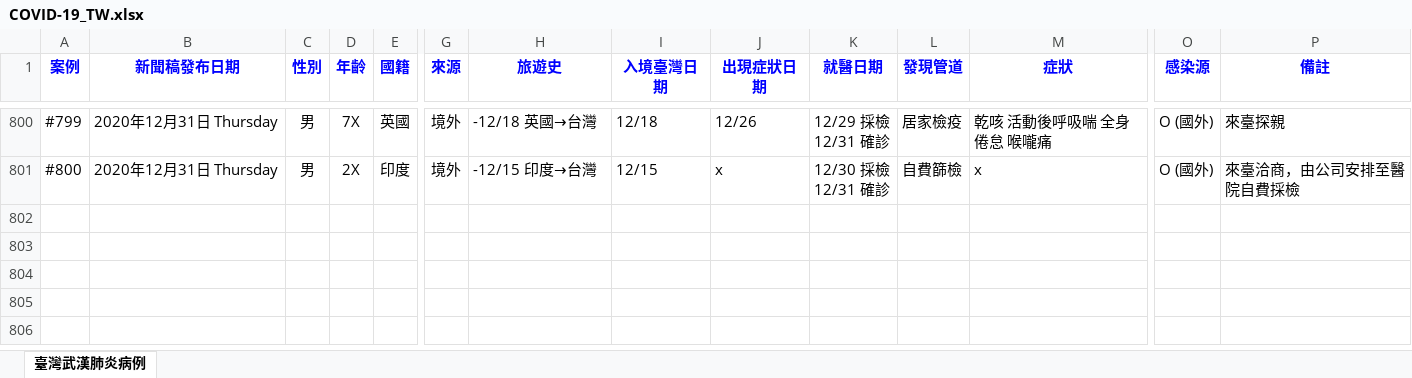
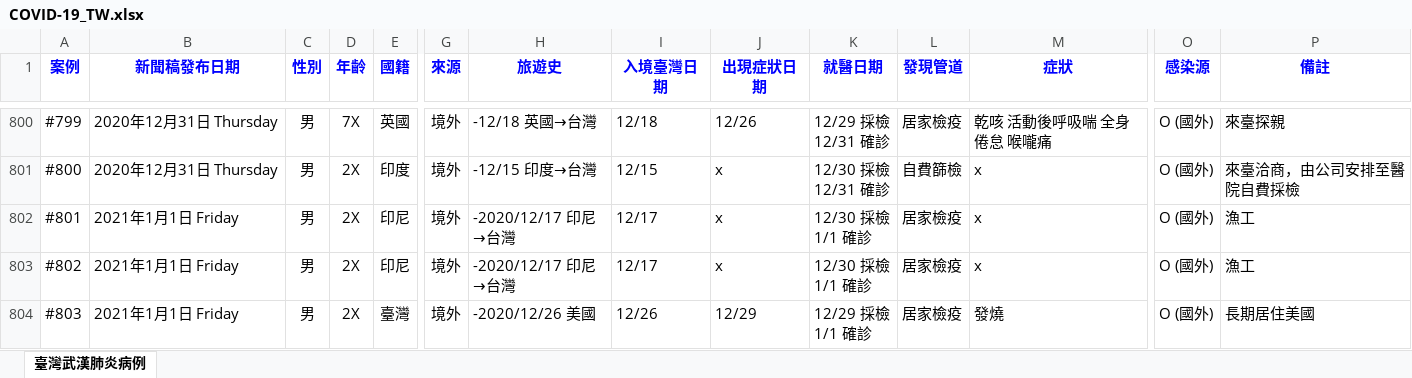
Before and after one commit to AlcHawk/dashcovid19, an Excel workbook: Data/COVID-19_TW.xlsx, sheet 臺灣武漢肺炎病例, drawn as a sheet; only a part is shown, gaps mark what is left out; values as stored, in another font and other column widths than the file's, no borders; charts and pictures and conditional formats and table styles not drawn; rows hold the shown columns only; ↵ is a line break in a cell; the diff names each change by its address in the sheet, - before the commit and + after, or states it on an @@ line.

```diff
--- a/Data/COVID-19_TW.xlsx (sheet 臺灣武漢肺炎病例)
+++ b/Data/COVID-19_TW.xlsx (sheet 臺灣武漢肺炎病例)
+row 802: #801 | 2021年1月1日 Friday | 男 | 2X | 印尼 | 境外 | -2020/12/17 印尼→台灣 | 12/17 | x | 12/30 採檢 ↵ 1/1 確診 | 居家檢疫 | x | O (國外) | 漁工
+row 803: #802 | 2021年1月1日 Friday | 男 | 2X | 印尼 | 境外 | -2020/12/17 印尼→台灣 | 12/17 | x | 12/30 採檢 ↵ 1/1 確診 | 居家檢疫 | x | O (國外) | 漁工
+row 804: #803 | 2021年1月1日 Friday | 男 | 2X | 臺灣 | 境外 | -2020/12/26 美國 | 12/26 | 12/29 | 12/29 採檢 ↵ 1/1 確診 | 居家檢疫 | 發燒 | O (國外) | 長期居住美國
```
Also changed, not shown: Data/CDC_Press List.xlsx.
